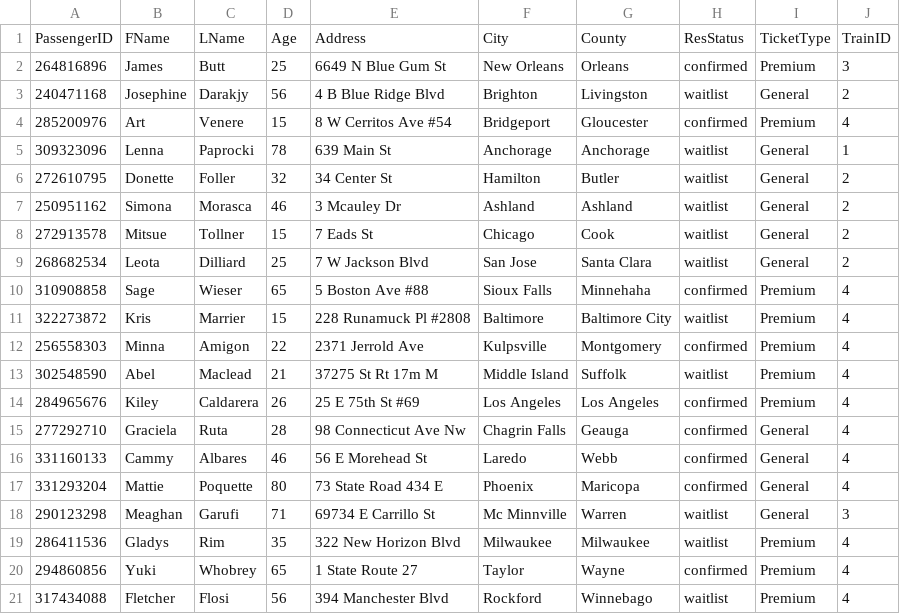
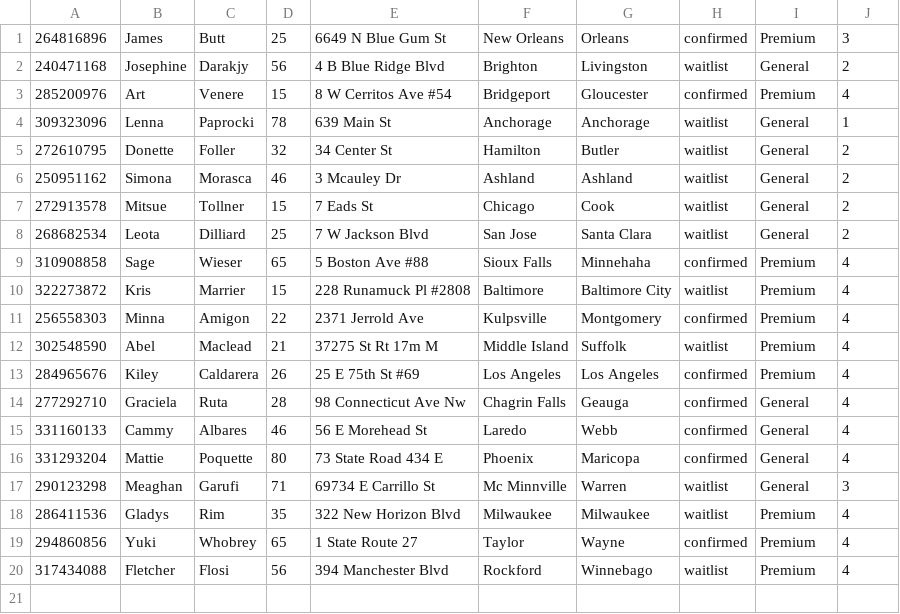
Before and after one commit to tri2401/3330_P1_G11, a CSV file: Passenger_import.csv, drawn as a sheet; the diff names each change by its address in the sheet, - before the commit and + after, or states it on an @@ line.

```diff
--- a/Passenger_import.csv
+++ b/Passenger_import.csv
-row 1: PassengerID | FName | LName | Age | Address | City | County | ResStatus | TicketType | TrainID
```
Also changed, not shown: Booked_import.csv, Checks_import.csv, 4 other files.
